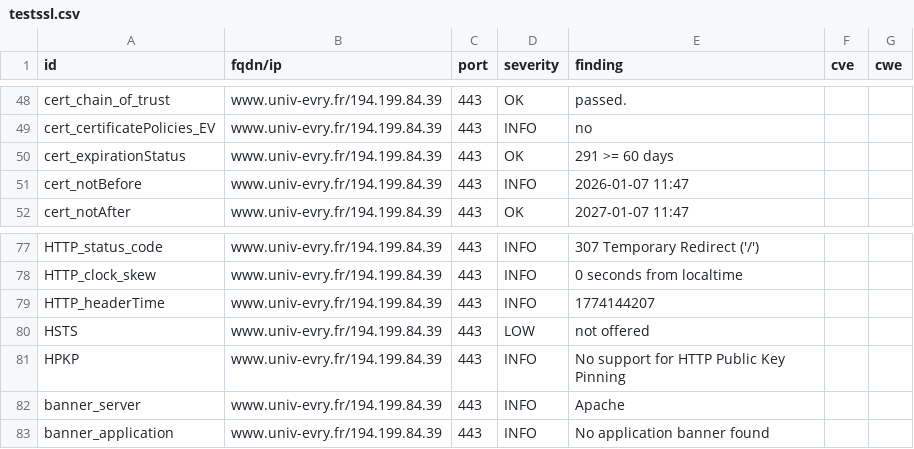
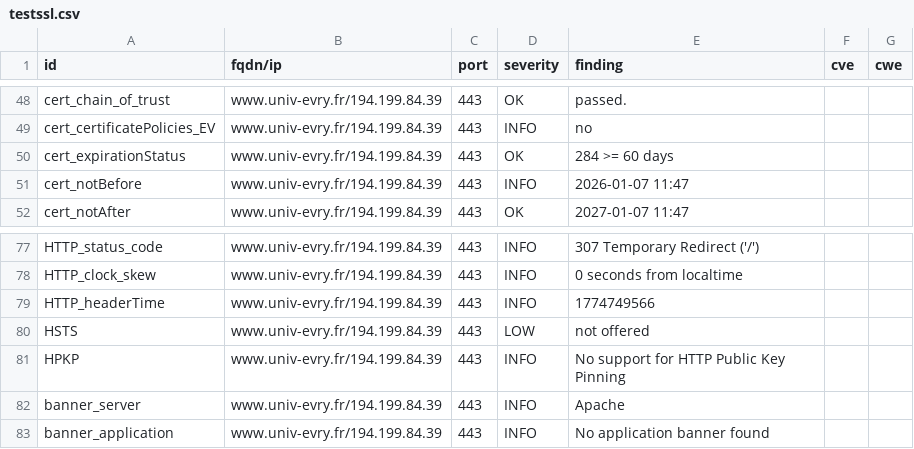
Before and after one commit to atomegr/dashlord, a CSV file: results/aHR0cHM6Ly93d3cudW5pdi1ldnJ5LmZy/testssl.csv, drawn as a sheet; only a part is shown, gaps mark what is left out.

```diff
--- a/results/aHR0cHM6Ly93d3cudW5pdi1ldnJ5LmZy/testssl.csv
+++ b/results/aHR0cHM6Ly93d3cudW5pdi1ldnJ5LmZy/testssl.csv
@@ -49,3 +49,3 @@
 "cert_certificatePolicies_EV","www.univ-evry.fr/194.199.84.39","443","INFO","no","",""
-"cert_expirationStatus","www.univ-evry.fr/194.199.84.39","443","OK","291 >= 60 days","",""
+"cert_expirationStatus","www.univ-evry.fr/194.199.84.39","443","OK","284 >= 60 days","",""
 "cert_notBefore","www.univ-evry.fr/194.199.84.39","443","INFO","2026-01-07 11:47","",""
@@ -78,3 +78,3 @@
 "HTTP_clock_skew","www.univ-evry.fr/194.199.84.39","443","INFO","0 seconds from localtime","",""
-"HTTP_headerTime","www.univ-evry.fr/194.199.84.39","443","INFO","1774144207","",""
+"HTTP_headerTime","www.univ-evry.fr/194.199.84.39","443","INFO","1774749566","",""
 "HSTS","www.univ-evry.fr/194.199.84.39","443","LOW","not offered","",""
```
Also changed, not shown: 10 other files.
